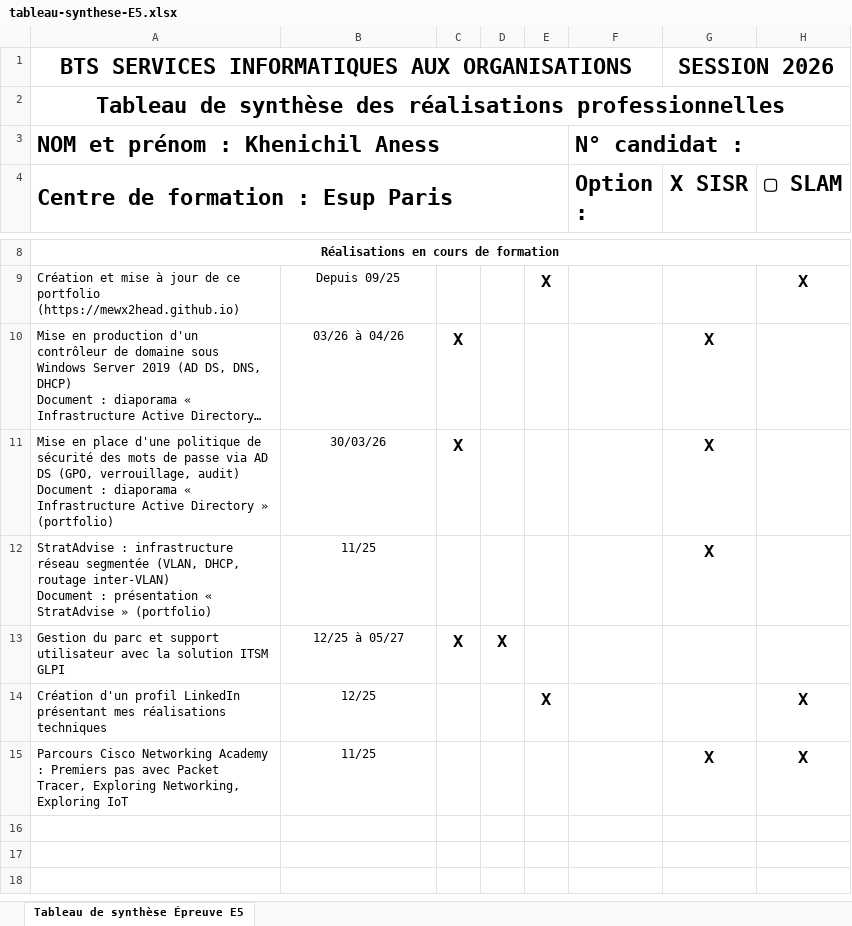
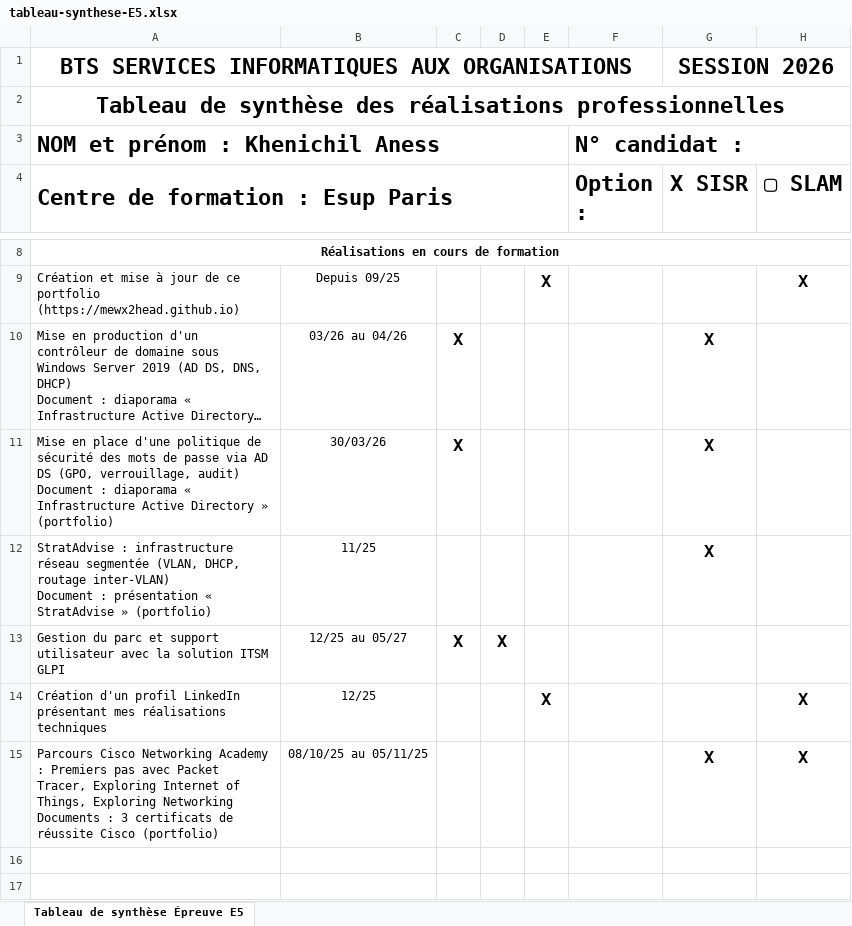
Before and after one commit to Mewx2Head/Mewx2Head.github.io, an Excel workbook: documents/tableau-synthese-E5.xlsx, sheet Tableau de synthèse Épreuve E5, drawn as a sheet; only a part is shown, gaps mark what is left out; the shorter side is filled out with more unchanged rows; long unchanged cells end in …; values as stored, in another font and other column widths than the file's, no borders; ↵ is a line break in a cell; the diff names each change by its address in the sheet, - before the commit and + after, or states it on an @@ line.

```diff
--- a/documents/tableau-synthese-E5.xlsx (sheet Tableau de synthèse Épreuve E5)
+++ b/documents/tableau-synthese-E5.xlsx (sheet Tableau de synthèse Épreuve E5)
-B10: 03/26 à 04/26
+B10: 03/26 au 04/26
-B13: 12/25 à 05/27
+B13: 12/25 au 05/27
-A15 (Centre de formation : Esup Paris): …Tracer, Exploring Networking, Exploring IoT
+A15 (Centre de formation : Esup Paris): …Tracer, Exploring Internet of Things, Exploring Networking ↵ Documents : 3 certificats de réussite Cisco (portfolio)
-B15: 11/25
+B15: 08/10/25 au 05/11/25
```
Also changed, not shown: 11 other files.
